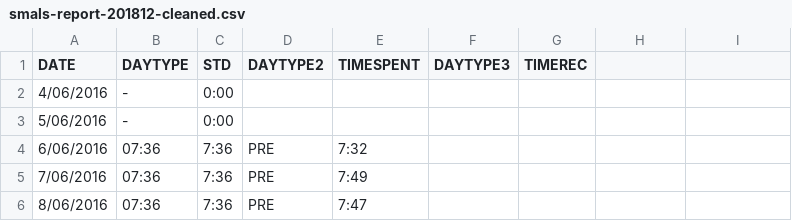
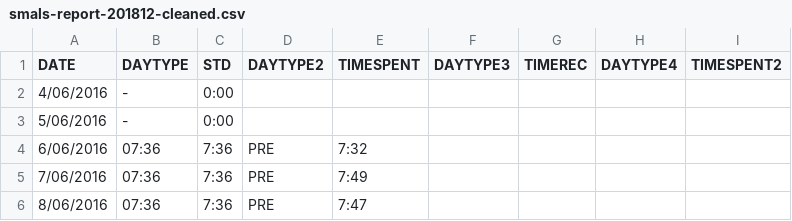
Before and after one commit to montaropdf/beancount-importers, a CSV file: input/smals-report-201812-cleaned.csv, drawn as a sheet; only a part is shown; the diff names each change by its address in the sheet, - before the commit and + after, or states it on an @@ line.

Commit message:
Update to reflect new fields used.

```diff
--- a/input/smals-report-201812-cleaned.csv
+++ b/input/smals-report-201812-cleaned.csv
-H1: (empty)
+H1: DAYTYPE4
-I1: (empty)
+I1: TIMESPENT2
```
